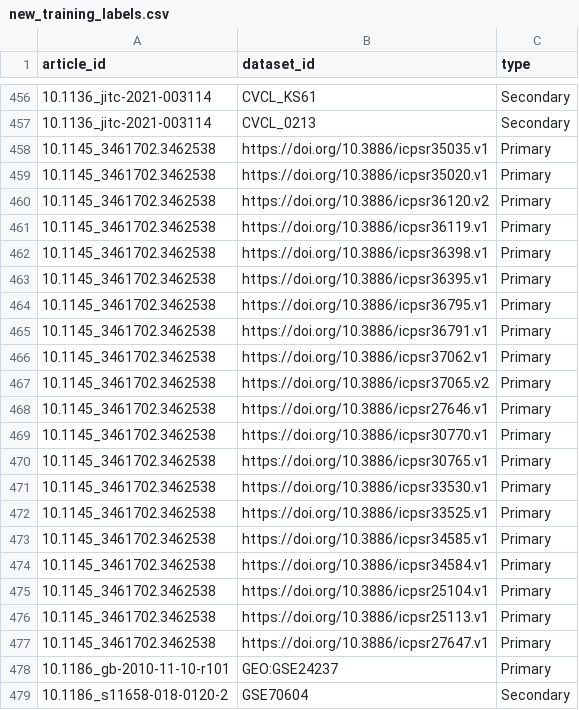
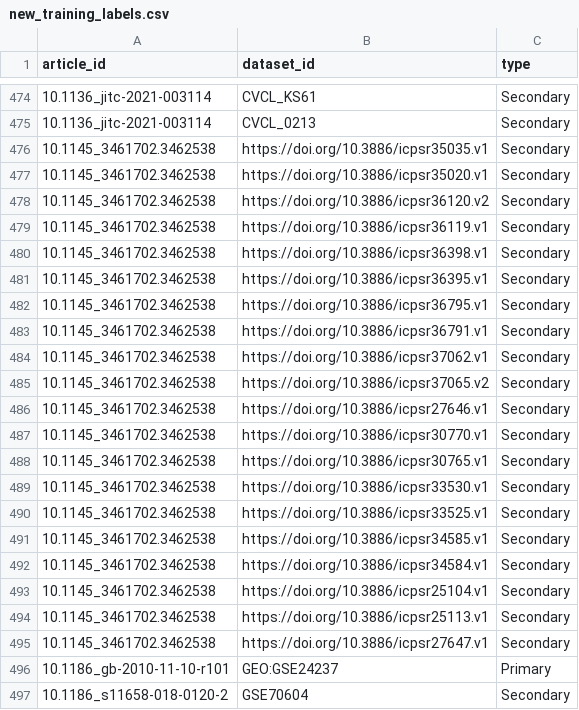
Before and after one commit to rdmpage/make-data-count-training-data, a CSV file: new_training_labels.csv, drawn as a sheet; only a part is shown, gaps mark what is left out; the diff covers the shown part only.

```diff
--- a/new_training_labels.csv
+++ b/new_training_labels.csv
@@ -457,22 +475,22 @@ article_id,dataset_id,type
 10.1136_jitc-2021-003114,CVCL_0213,Secondary
-10.1145_3461702.3462538,https://doi.org/10.3886/icpsr35035.v1,Primary
-10.1145_3461702.3462538,https://doi.org/10.3886/icpsr35020.v1,Primary
-10.1145_3461702.3462538,https://doi.org/10.3886/icpsr36120.v2,Primary
-10.1145_3461702.3462538,https://doi.org/10.3886/icpsr36119.v1,Primary
-10.1145_3461702.3462538,https://doi.org/10.3886/icpsr36398.v1,Primary
-10.1145_3461702.3462538,https://doi.org/10.3886/icpsr36395.v1,Primary
-10.1145_3461702.3462538,https://doi.org/10.3886/icpsr36795.v1,Primary
-10.1145_3461702.3462538,https://doi.org/10.3886/icpsr36791.v1,Primary
-10.1145_3461702.3462538,https://doi.org/10.3886/icpsr37062.v1,Primary
-10.1145_3461702.3462538,https://doi.org/10.3886/icpsr37065.v2,Primary
-10.1145_3461702.3462538,https://doi.org/10.3886/icpsr27646.v1,Primary
-10.1145_3461702.3462538,https://doi.org/10.3886/icpsr30770.v1,Primary
-10.1145_3461702.3462538,https://doi.org/10.3886/icpsr30765.v1,Primary
-10.1145_3461702.3462538,https://doi.org/10.3886/icpsr33530.v1,Primary
-10.1145_3461702.3462538,https://doi.org/10.3886/icpsr33525.v1,Primary
-10.1145_3461702.3462538,https://doi.org/10.3886/icpsr34585.v1,Primary
-10.1145_3461702.3462538,https://doi.org/10.3886/icpsr34584.v1,Primary
-10.1145_3461702.3462538,https://doi.org/10.3886/icpsr25104.v1,Primary
-10.1145_3461702.3462538,https://doi.org/10.3886/icpsr25113.v1,Primary
-10.1145_3461702.3462538,https://doi.org/10.3886/icpsr27647.v1,Primary
+10.1145_3461702.3462538,https://doi.org/10.3886/icpsr35035.v1,Secondary
+10.1145_3461702.3462538,https://doi.org/10.3886/icpsr35020.v1,Secondary
+10.1145_3461702.3462538,https://doi.org/10.3886/icpsr36120.v2,Secondary
+10.1145_3461702.3462538,https://doi.org/10.3886/icpsr36119.v1,Secondary
+10.1145_3461702.3462538,https://doi.org/10.3886/icpsr36398.v1,Secondary
+10.1145_3461702.3462538,https://doi.org/10.3886/icpsr36395.v1,Secondary
+10.1145_3461702.3462538,https://doi.org/10.3886/icpsr36795.v1,Secondary
+10.1145_3461702.3462538,https://doi.org/10.3886/icpsr36791.v1,Secondary
+10.1145_3461702.3462538,https://doi.org/10.3886/icpsr37062.v1,Secondary
+10.1145_3461702.3462538,https://doi.org/10.3886/icpsr37065.v2,Secondary
+10.1145_3461702.3462538,https://doi.org/10.3886/icpsr27646.v1,Secondary
+10.1145_3461702.3462538,https://doi.org/10.3886/icpsr30770.v1,Secondary
+10.1145_3461702.3462538,https://doi.org/10.3886/icpsr30765.v1,Secondary
+10.1145_3461702.3462538,https://doi.org/10.3886/icpsr33530.v1,Secondary
+10.1145_3461702.3462538,https://doi.org/10.3886/icpsr33525.v1,Secondary
+10.1145_3461702.3462538,https://doi.org/10.3886/icpsr34585.v1,Secondary
+10.1145_3461702.3462538,https://doi.org/10.3886/icpsr34584.v1,Secondary
+10.1145_3461702.3462538,https://doi.org/10.3886/icpsr25104.v1,Secondary
+10.1145_3461702.3462538,https://doi.org/10.3886/icpsr25113.v1,Secondary
+10.1145_3461702.3462538,https://doi.org/10.3886/icpsr27647.v1,Secondary
 10.1186_gb-2010-11-10-r101,GEO:GSE24237,Primary
```
Also changed, not shown: 19 added rows and 1 edited cell elsewhere in this file.
